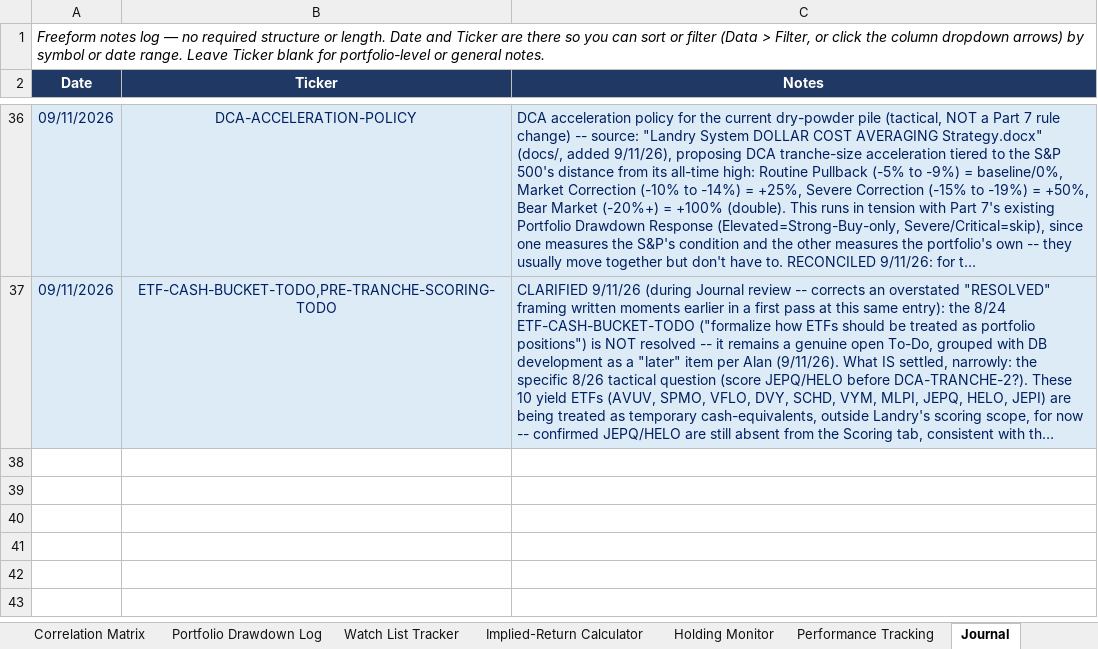
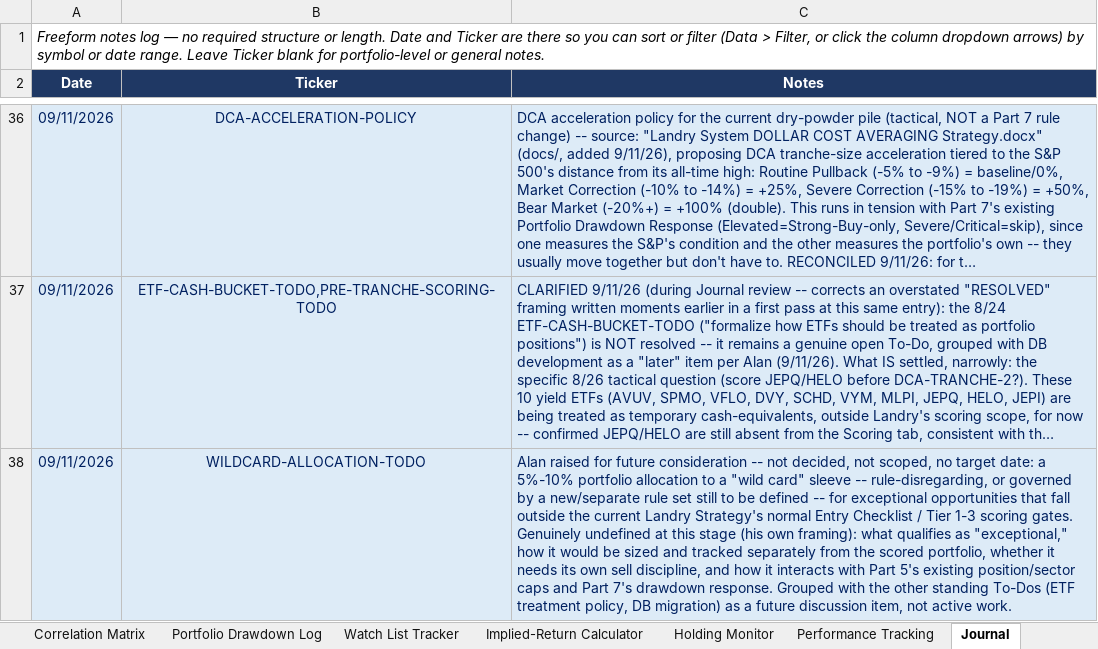
Before and after one commit to cope413/Stock_Picker, an Excel workbook: LANDRY_SYSTEM_WORKBOOK_25.xlsx, sheet Journal, drawn as a sheet; only a part is shown, gaps mark what is left out; long unchanged cells end in …; values as stored, in another font and other column widths than the file's, no borders; table styles not drawn; the diff names each change by its address in the sheet, - before the commit and + after, or states it on an @@ line.

```diff
--- a/LANDRY_SYSTEM_WORKBOOK_25.xlsx (sheet Journal)
+++ b/LANDRY_SYSTEM_WORKBOOK_25.xlsx (sheet Journal)
+row 38: 09/11/2026 | WILDCARD-ALLOCATION-TODO | Alan raised for future consideration -- not decided, not scoped, no target date: a 5%-10% portfolio allocation to a "wild card" sleeve -- rule-disregarding, or governed by a new/separate rule set still to be defined -- for exceptional opportunities that fall outside the current Landry Strategy's normal Entry Checklist / Tier 1-3 scoring gates. Genuinely undefined at this stage (his own framing): what qualifies as "exceptional," how it would be sized and tracked separately from the scored portfolio, whether it needs its own sell discipline, and how it interacts with Part 5's existing position/sector caps and Part 7's drawdown response. Grouped with the other standing To-Dos (ETF treatment policy, DB migration) as a future discussion item, not active work.
```
Also changed, not shown: charts or pictures, 1 other file.
